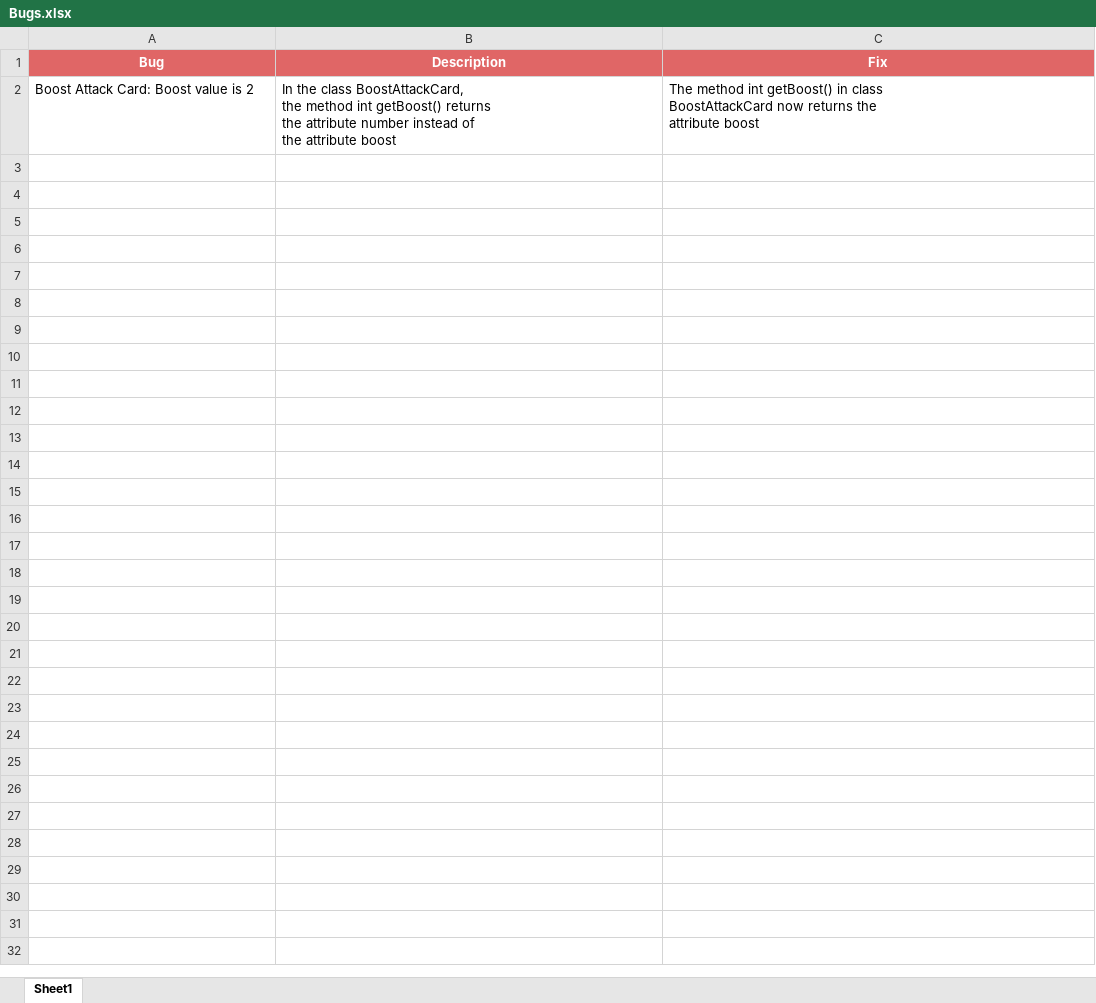
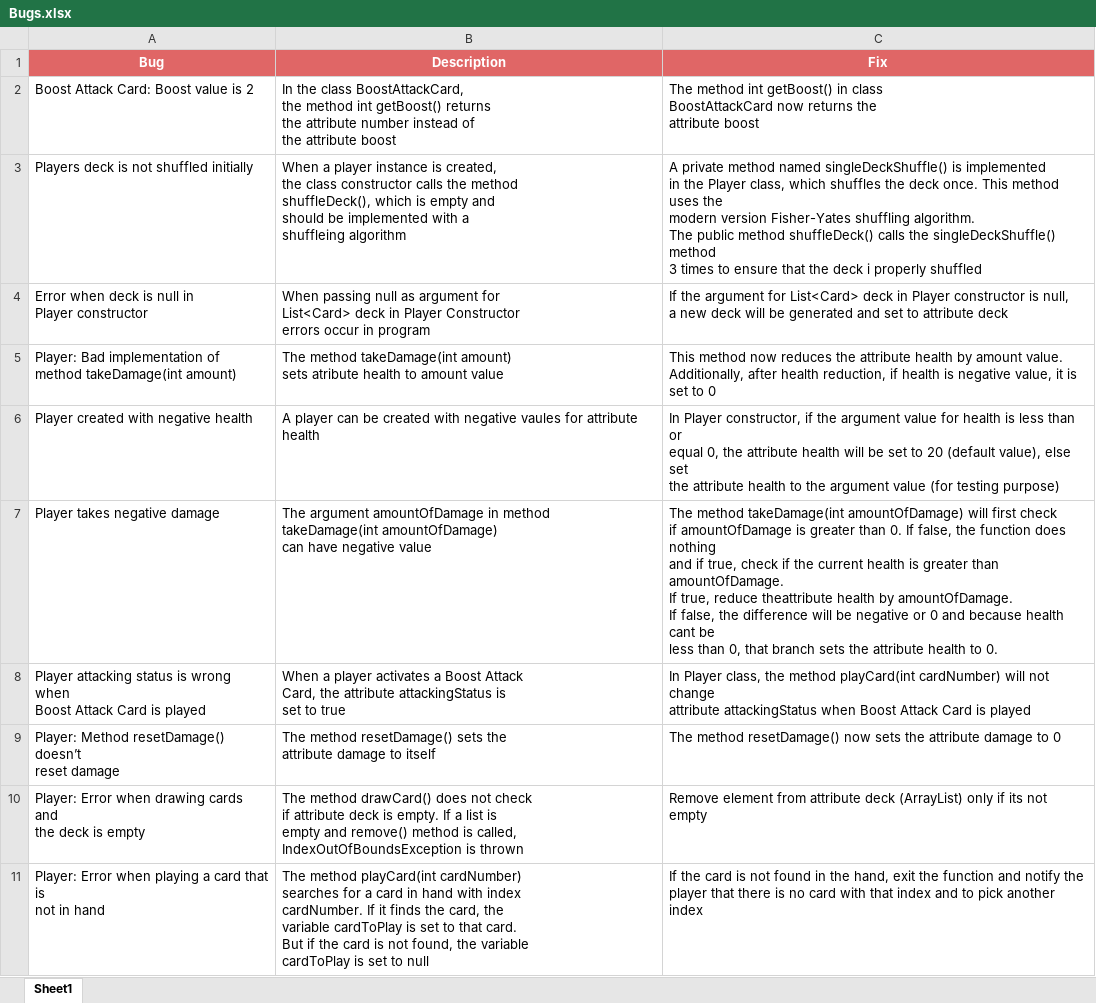
Before and after one commit to vladajankovic/qa-job-fair, an Excel workbook: Bugs.xlsx, sheet Sheet1, drawn as a sheet; values as stored, in another font and other column widths than the file's, no borders; ↵ is a line break in a cell; the diff names each change by its address in the sheet, - before the commit and + after, or states it on an @@ line.

Commit message:
Update excel files

```diff
--- a/Bugs.xlsx (sheet Sheet1)
+++ b/Bugs.xlsx (sheet Sheet1)
+row 3: Players deck is not shuffled initially | When a player instance is created, ↵ the class constructor calls the method ↵ shuffleDeck(), which is empty and ↵ should be implemented with a ↵ shuffleing algorithm | A private method named singleDeckShuffle() is implemented ↵ in the Player class, which shuffles the deck once. This method uses the ↵ modern version Fisher-Yates shuffling algorithm. ↵ The public method shuffleDeck() calls the singleDeckShuffle() method ↵ 3 times to ensure that the deck i properly shuffled
+row 4: Error when deck is null in ↵ Player constructor | When passing null as argument for ↵ List<Card> deck in Player Constructor ↵ errors occur in program | If the argument for List<Card> deck in Player constructor is null, ↵ a new deck will be generated and set to attribute deck
+row 5: Player: Bad implementation of ↵ method takeDamage(int amount) | The method takeDamage(int amount) ↵ sets atribute health to amount value | This method now reduces the attribute health by amount value. ↵ Additionally, after health reduction, if health is negative value, it is set to 0
+row 6: Player created with negative health | A player can be created with negative vaules for attribute health | In Player constructor, if the argument value for health is less than or ↵ equal 0, the attribute health will be set to 20 (default value), else set ↵ the attribute health to the argument value (for testing purpose)
+row 7: Player takes negative damage | The argument amountOfDamage in method ↵ takeDamage(int amountOfDamage) ↵ can have negative value | The method takeDamage(int amountOfDamage) will first check ↵ if amountOfDamage is greater than 0. If false, the function does nothing ↵ and if true, check if the current health is greater than amountOfDamage. ↵ If true, reduce theattribute health by amountOfDamage. ↵ If false, the difference will be negative or 0 and because health cant be ↵ less than 0, that branch sets the attribute health to 0.
+row 8: Player attacking status is wrong when ↵ Boost Attack Card is played | When a player activates a Boost Attack ↵ Card, the attribute attackingStatus is ↵ set to true | In Player class, the method playCard(int cardNumber) will not change ↵ attribute attackingStatus when Boost Attack Card is played
+row 9: Player: Method resetDamage() doesn’t ↵ reset damage | The method resetDamage() sets the ↵ attribute damage to itself | The method resetDamage() now sets the attribute damage to 0
+row 10: Player: Error when drawing cards and ↵ the deck is empty | The method drawCard() does not check ↵ if attribute deck is empty. If a list is ↵ empty and remove() method is called, ↵ IndexOutOfBoundsException is thrown | Remove element from attribute deck (ArrayList) only if its not empty
+row 11: Player: Error when playing a card that is ↵ not in hand | The method playCard(int cardNumber) ↵ searches for a card in hand with index ↵ cardNumber. If it finds the card, the ↵ variable cardToPlay is set to that card. ↵ But if the card is not found, the variable ↵ cardToPlay is set to null | If the card is not found in the hand, exit the function and notify the ↵ player that there is no card with that index and to pick another index
```
Also changed, not shown: TDS.xlsx.
